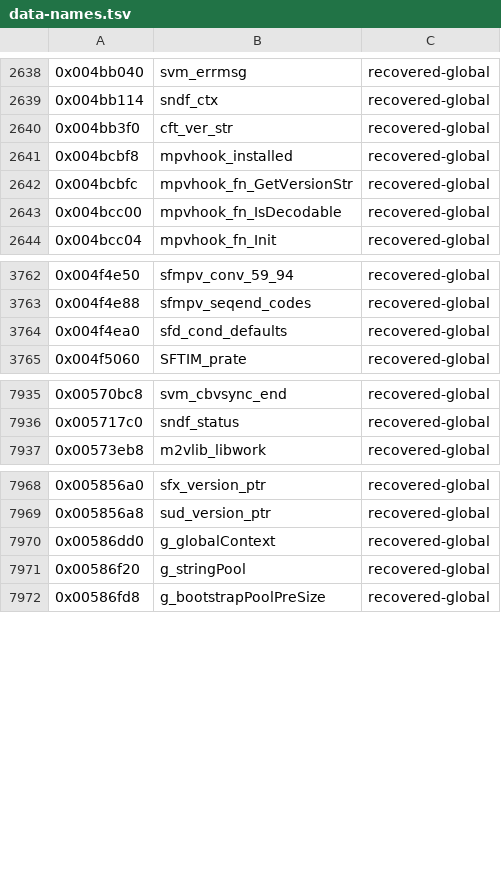
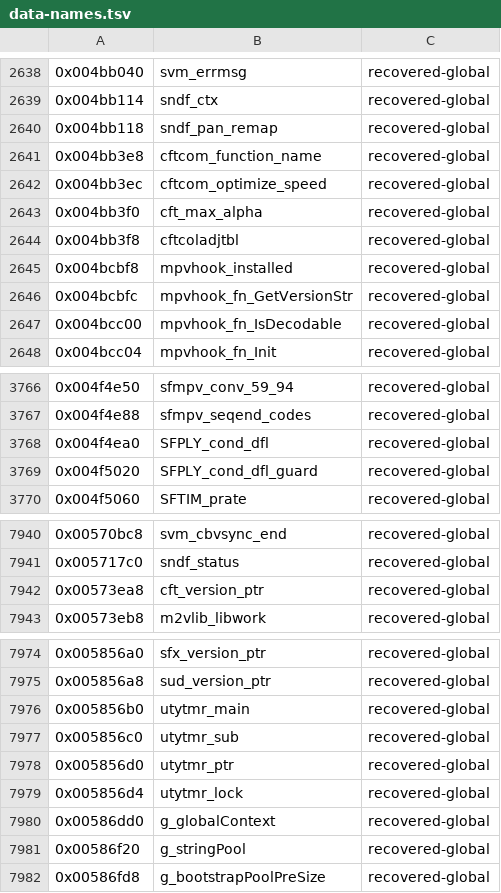
Before and after one commit to crashbashash/DW4_Decomp, a TSV file: config/SLUS-20836/data-names.tsv, drawn as a sheet; only a part is shown, gaps mark what is left out.

Commit message:
cri sofdec: readability pass on 13 files (names, data names, SDK/RE4 fields, topic docs)
- Names (medium unless noted, evidence and alternative in the worklist):
  SNDF commands, CFT setters/getters (RE4 cft_common.c), SFX/MWSFD
  extension and Z-table forwards, SUD analysers and helpers, UTY timer
  conversions; timer words from the 2002 SDK uty_tmr.o (high).
- Fields: SfxHn/SfxLib after the SFX setters and RE4 SFX_OBJ; MwsfdFrm one
  definition matching the public MwsfdFrmObj; MwsfdSfdFrm and friends
  replaced by SfdFrameInfo; M2vPicAtr chroma_pos_h/v (MPEG chroma siting);
  SfdTst from RE4 SFTST_WORK; SFPLY_cond_dfl (SDK); MwsfdHdrInf words.
- sfadxt_WtPause gets its real prototype (the unused fourth argument goes).
- Rename-only lines in sfmpv.c, sfdlib.c forced by the header renames.
- Sofdec readable 77.5 -> 90.0 %; 117 of 118 targets readable
  (sfply_ResetHn waits on SfdPtsm, named in the sftim pass). varargs
  263 -> 254, type_conflicts 318 -> 310, fun_dat_refs 755 -> 682,
  struct.a 3 -> 2. No byte change.

oracle-change: CRI headers retyped and renamed, names overlay and data names updated, debt baseline lowered; no byte changes.

```diff
--- a/config/SLUS-20836/data-names.tsv
+++ b/config/SLUS-20836/data-names.tsv
@@ -2639,3 +2639,7 @@
 0x004bb114	sndf_ctx	recovered-global
-0x004bb3f0	cft_ver_str	recovered-global
+0x004bb118	sndf_pan_remap	recovered-global
+0x004bb3e8	cftcom_function_name	recovered-global
+0x004bb3ec	cftcom_optimize_speed	recovered-global
+0x004bb3f0	cft_max_alpha	recovered-global
+0x004bb3f8	cftcoladjtbl	recovered-global
 0x004bcbf8	mpvhook_installed	recovered-global
@@ -3763,3 +3767,4 @@
 0x004f4e88	sfmpv_seqend_codes	recovered-global
-0x004f4ea0	sfd_cond_defaults	recovered-global
+0x004f4ea0	SFPLY_cond_dfl	recovered-global
+0x004f5020	SFPLY_cond_dfl_guard	recovered-global
 0x004f5060	SFTIM_prate	recovered-global
@@ -7936,2 +7941,3 @@
 0x005717c0	sndf_status	recovered-global
+0x00573ea8	cft_version_ptr	recovered-global
 0x00573eb8	m2vlib_libwork	recovered-global
@@ -7969,2 +7975,6 @@
 0x005856a8	sud_version_ptr	recovered-global
+0x005856b0	utytmr_main	recovered-global
+0x005856c0	utytmr_sub	recovered-global
+0x005856d0	utytmr_ptr	recovered-global
+0x005856d4	utytmr_lock	recovered-global
 0x00586dd0	g_globalContext	recovered-global
```
Also changed, not shown: 42 other files.
